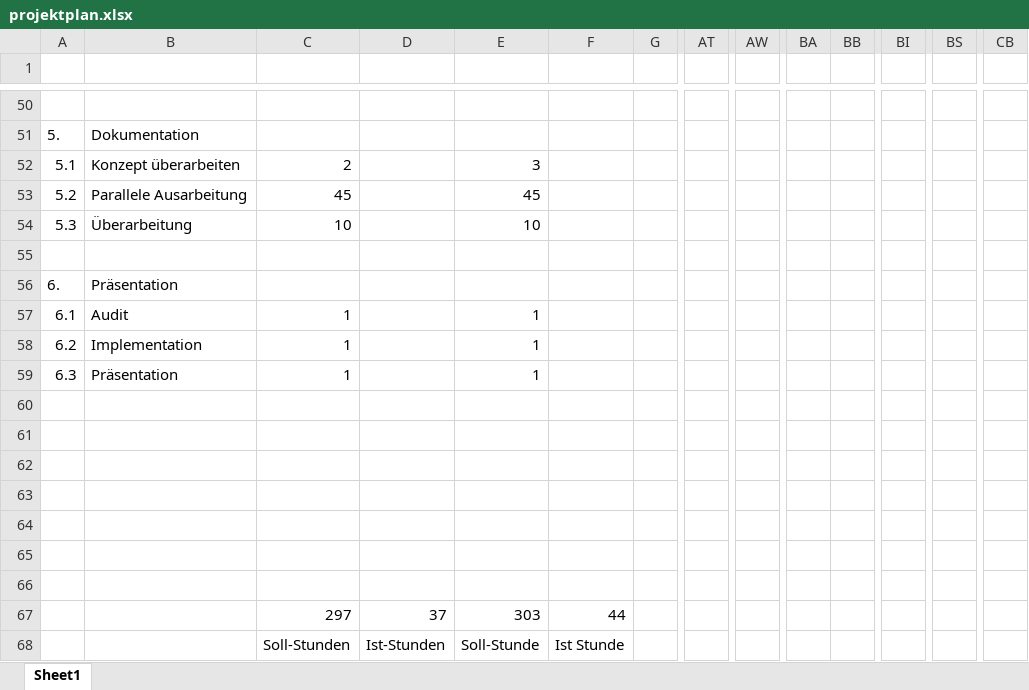
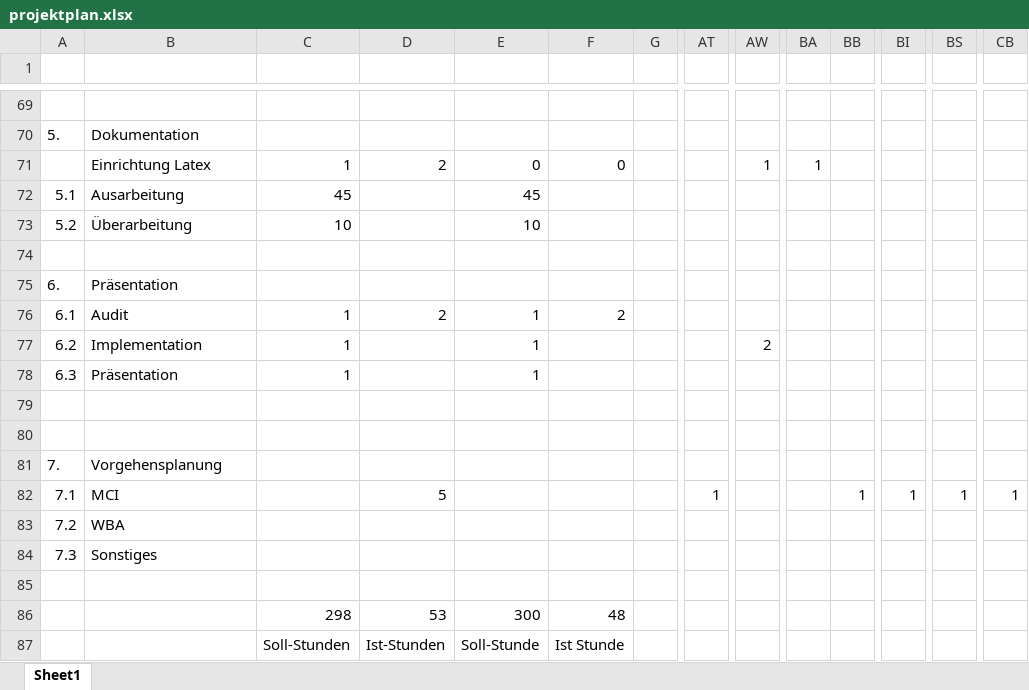
Before and after one commit to ocean90/Find-your-Camp, an Excel workbook: konzept/projektplan.xlsx, sheet Sheet1, drawn as a sheet; only a part is shown, gaps mark what is left out; values as stored, in another font and other column widths than the file's, no cell formats; removed rows and columns are numbered as before the commit, all else as after; rows hold the shown columns only; the diff covers the shown part only; the diff names each change by its address in the sheet, - before the commit and + after, or states it on an @@ line.

```diff
--- a/konzept/projektplan.xlsx (sheet Sheet1)
+++ b/konzept/projektplan.xlsx (sheet Sheet1)
-row 52: 5.1 | Konzept überarbeiten | 2 |  | 3
+row 71:  | Einrichtung Latex | 1 | 2 | 0 | 0 |  |  | 1 | 1
-A72: 5.2
+A72: 5.1
-B72: Parallele Ausarbeitung
+B72: Ausarbeitung
-A73: 5.3
+A73: 5.2
-D76: (empty)
+D76: 2
-F76: (empty)
+F76: 2
-AW77: (empty)
+AW77: 2
+row 81: 7. | Vorgehensplanung
+row 82: 7.1 | MCI |  | 5 |  |  |  | 1 |  |  | 1 | 1 | 1 | 1
+row 83: 7.2 | WBA
+row 84: 7.3 | Sonstiges
-row 86: (empty)
+row 86:  |  | 298 | 53 | 300 | 48
-row 64: (empty)
-row 65: (empty)
-row 66: (empty)
-row 67:  |  | 297 | 37 | 303 | 44
```
Also changed, not shown: 23 added rows, 4 removed rows and 19 edited cells elsewhere in this sheet, cell formats, 3 other files.
